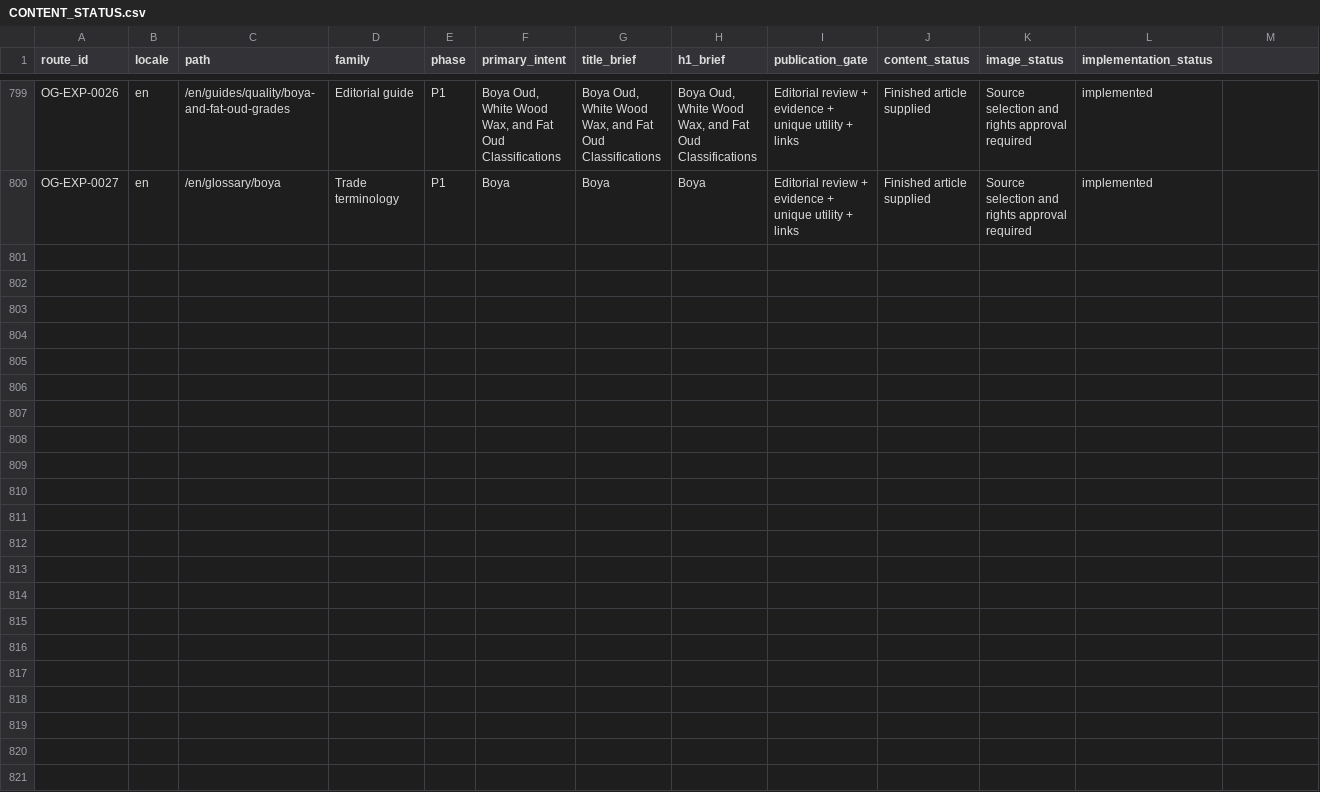
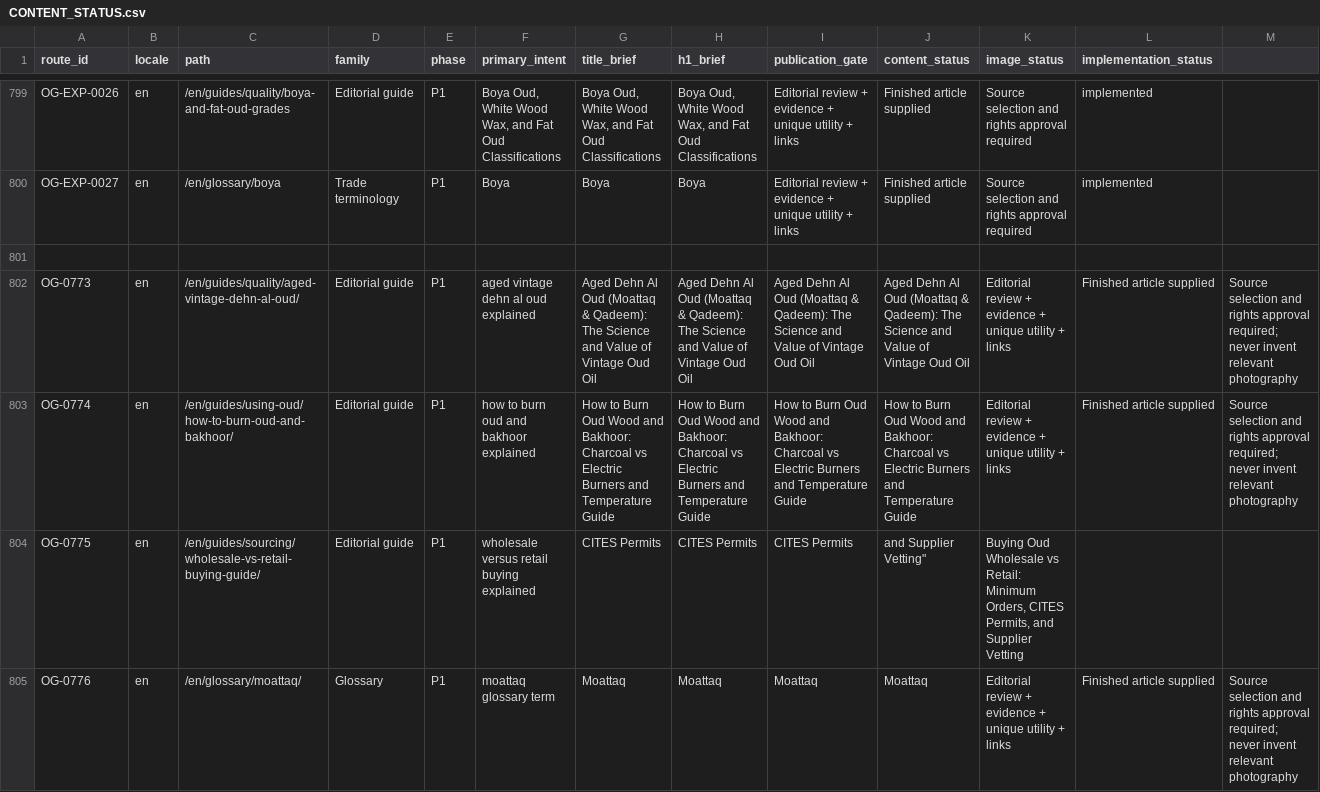
Before and after one commit to imrejaul007/oudguide, a CSV file: docs/CONTENT_STATUS.csv, drawn as a sheet; only a part is shown, gaps mark what is left out; the diff names each change by its address in the sheet, - before the commit and + after, or states it on an @@ line.

```diff
--- a/docs/CONTENT_STATUS.csv
+++ b/docs/CONTENT_STATUS.csv
+row 801: (empty)
+row 802: OG-0773 | en | /en/guides/quality/aged-vintage-dehn-al-oud/ | Editorial guide | P1 | aged vintage dehn al oud explained | Aged Dehn Al Oud (Moattaq & Qadeem): The Science and Value of Vintage Oud Oil | Aged Dehn Al Oud (Moattaq & Qadeem): The Science and Value of Vintage Oud Oil | Aged Dehn Al Oud (Moattaq & Qadeem): The Science and Value of Vintage Oud Oil | Aged Dehn Al Oud (Moattaq & Qadeem): The Science and Value of Vintage Oud Oil | Editorial review + evidence + unique utility + links | Finished article supplied | Source selection and rights approval required; never invent relevant photography
+row 803: OG-0774 | en | /en/guides/using-oud/how-to-burn-oud-and-bakhoor/ | Editorial guide | P1 | how to burn oud and bakhoor explained | How to Burn Oud Wood and Bakhoor: Charcoal vs Electric Burners and Temperature Guide | How to Burn Oud Wood and Bakhoor: Charcoal vs Electric Burners and Temperature Guide | How to Burn Oud Wood and Bakhoor: Charcoal vs Electric Burners and Temperature Guide | How to Burn Oud Wood and Bakhoor: Charcoal vs Electric Burners and Temperature Guide | Editorial review + evidence + unique utility + links | Finished article supplied | Source selection and rights approval required; never invent relevant photography
+row 804: OG-0775 | en | /en/guides/sourcing/wholesale-vs-retail-buying-guide/ | Editorial guide | P1 | wholesale versus retail buying explained | CITES Permits | CITES Permits | CITES Permits | and Supplier Vetting" | Buying Oud Wholesale vs Retail: Minimum Orders, CITES Permits, and Supplier Vetting
+row 805: OG-0776 | en | /en/glossary/moattaq/ | Glossary | P1 | moattaq glossary term | Moattaq | Moattaq | Moattaq | Moattaq | Editorial review + evidence + unique utility + links | Finished article supplied | Source selection and rights approval required; never invent relevant photography
```
Also changed, not shown: docs/ARTICLE_CORPUS_REGISTRY.csv, 4 other files.
